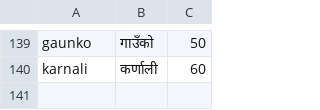
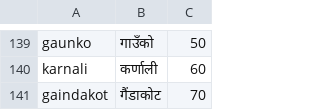
Before and after one commit to prdpspkt/NepaliInput, a TSV file: Resources/lexicon/ne_seed_lexicon.tsv, drawn as a sheet; only a part is shown, gaps mark what is left out; the diff names each change by its address in the sheet, - before the commit and + after, or states it on an @@ line.

```diff
--- a/Resources/lexicon/ne_seed_lexicon.tsv
+++ b/Resources/lexicon/ne_seed_lexicon.tsv
+row 141: gaindakot | गैंडाकोट | 70
```
Also changed, not shown: 2 other files.
